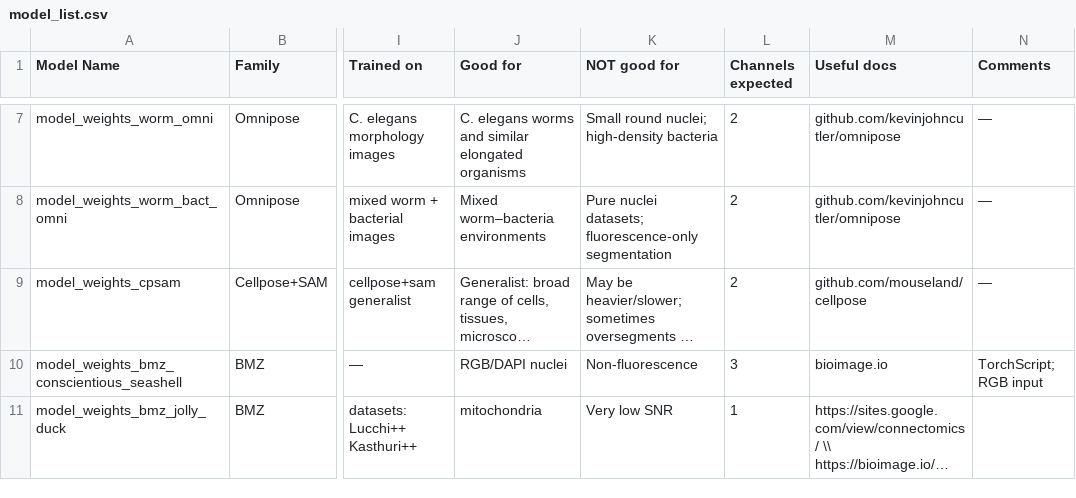
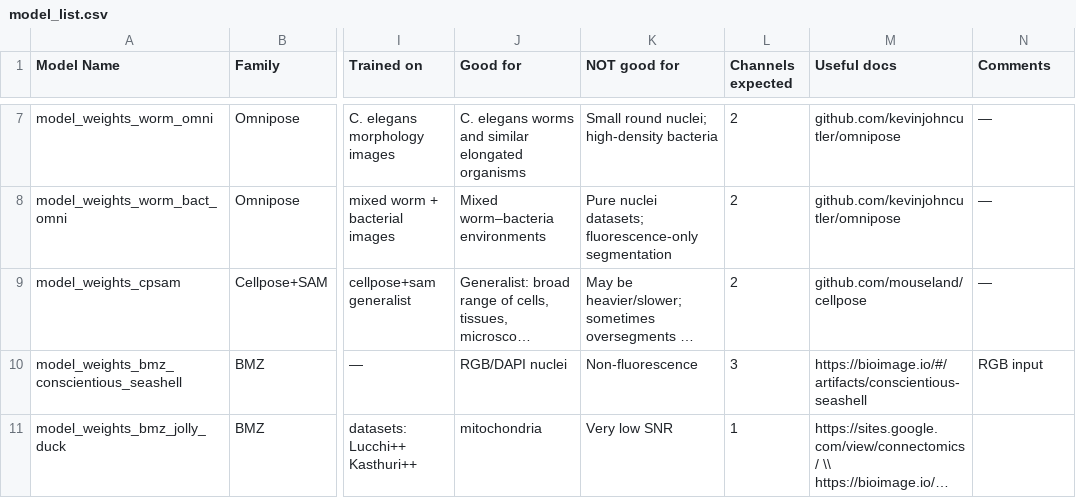
Before and after one commit to ScopeM/biscuit, a CSV file: model_list/model_list.csv, drawn as a sheet; only a part is shown, gaps mark what is left out; long unchanged cells end in …; the diff names each change by its address in the sheet, - before the commit and + after, or states it on an @@ line.

Commit message:
Update model_list.csv

```diff
--- a/model_list/model_list.csv
+++ b/model_list/model_list.csv
-M10 (Useful docs): bioimage.io
+M10 (Useful docs): https://bioimage.io/#/artifacts/conscientious-seashell
-N10 (Comments): TorchScript; RGB input
+N10 (Comments): RGB input
```
